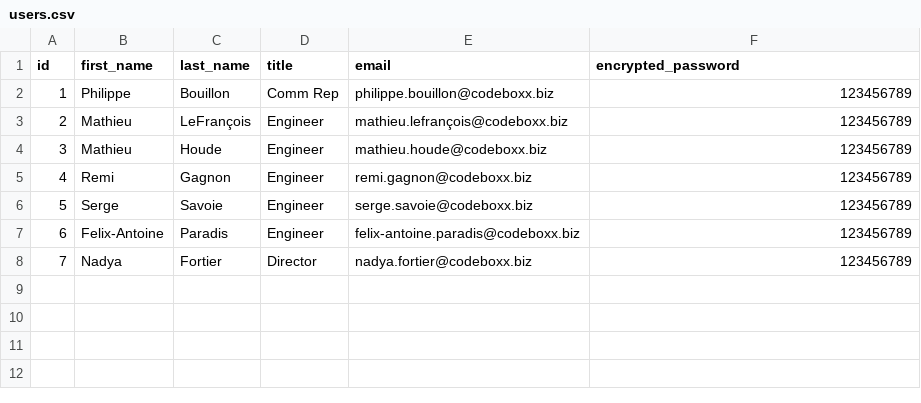
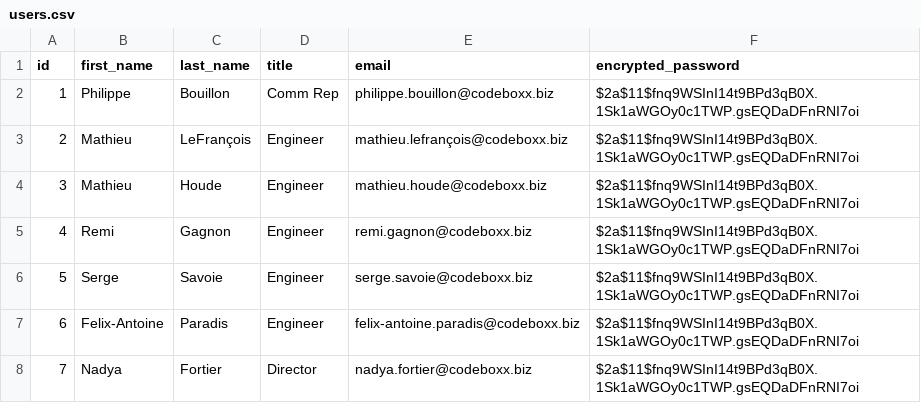
Before and after one commit to Tsitchom/Rocket_Elevators_Foundation, a CSV file: lib/seeds/users.csv, drawn as a sheet.

Commit message:
user password problem okay

```diff
--- a/lib/seeds/users.csv
+++ b/lib/seeds/users.csv
@@ -1,8 +1,8 @@
 id,first_name,last_name,title,email,encrypted_password
-1,Philippe,Bouillon,Comm Rep,philippe.bouillon@codeboxx.biz,123456789
-2,Mathieu,LeFrançois,Engineer,mathieu.lefrançois@codeboxx.biz,123456789
-3,Mathieu,Houde,Engineer,mathieu.houde@codeboxx.biz,123456789
-4,Remi,Gagnon,Engineer,remi.gagnon@codeboxx.biz,123456789
-5,Serge,Savoie,Engineer,serge.savoie@codeboxx.biz,123456789
-6,Felix-Antoine,Paradis,Engineer,felix-antoine.paradis@codeboxx.biz,123456789
-7,Nadya,Fortier,Director,nadya.fortier@codeboxx.biz,123456789
+1,Philippe,Bouillon,Comm Rep,philippe.bouillon@codeboxx.biz,$2a$11$fnq9WSInI14t9BPd3qB0X.1Sk1aWGOy0c1TWP.gsEQDaDFnRNI7oi
+2,Mathieu,LeFrançois,Engineer,mathieu.lefrançois@codeboxx.biz,$2a$11$fnq9WSInI14t9BPd3qB0X.1Sk1aWGOy0c1TWP.gsEQDaDFnRNI7oi
+3,Mathieu,Houde,Engineer,mathieu.houde@codeboxx.biz,$2a$11$fnq9WSInI14t9BPd3qB0X.1Sk1aWGOy0c1TWP.gsEQDaDFnRNI7oi
+4,Remi,Gagnon,Engineer,remi.gagnon@codeboxx.biz,$2a$11$fnq9WSInI14t9BPd3qB0X.1Sk1aWGOy0c1TWP.gsEQDaDFnRNI7oi
+5,Serge,Savoie,Engineer,serge.savoie@codeboxx.biz,$2a$11$fnq9WSInI14t9BPd3qB0X.1Sk1aWGOy0c1TWP.gsEQDaDFnRNI7oi
+6,Felix-Antoine,Paradis,Engineer,felix-antoine.paradis@codeboxx.biz,$2a$11$fnq9WSInI14t9BPd3qB0X.1Sk1aWGOy0c1TWP.gsEQDaDFnRNI7oi
+7,Nadya,Fortier,Director,nadya.fortier@codeboxx.biz,$2a$11$fnq9WSInI14t9BPd3qB0X.1Sk1aWGOy0c1TWP.gsEQDaDFnRNI7oi
```
Also changed, not shown: 4 other files.
